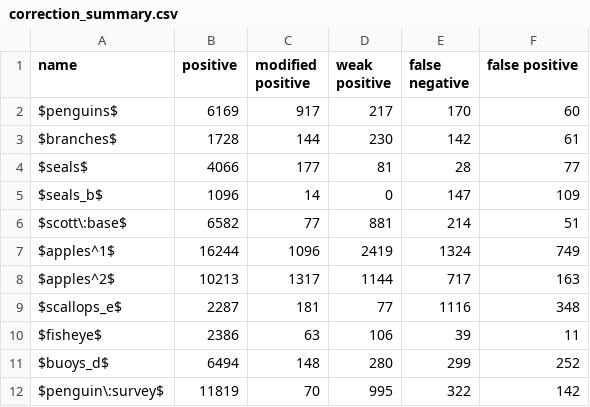
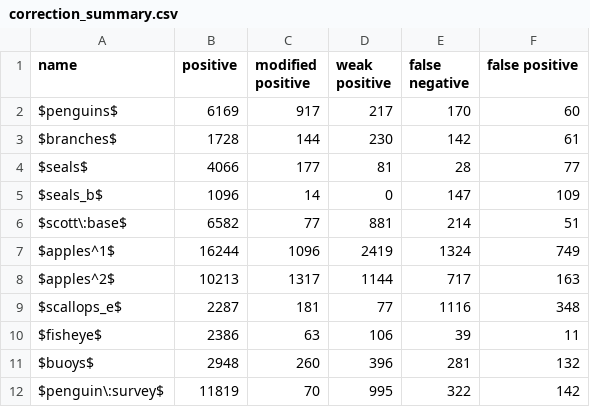
Before and after one commit to Saulzar/thesis, a CSV file: charts/summaries/correction_summary.csv, drawn as a sheet.

```diff
--- a/charts/summaries/correction_summary.csv
+++ b/charts/summaries/correction_summary.csv
@@ -10,3 +10,3 @@ $scallops_e$,2287,181,77,1116,348
 $fisheye$,2386,63,106,39,11
-$buoys_d$,6494,148,280,299,252
+$buoys$,2948,260,396,281,132
 $penguin\:survey$,11819,70,995,322,142
```
Also changed, not shown: charts/summaries/data_summary.csv, charts/summaries/time_summary.csv, 43 other files.
